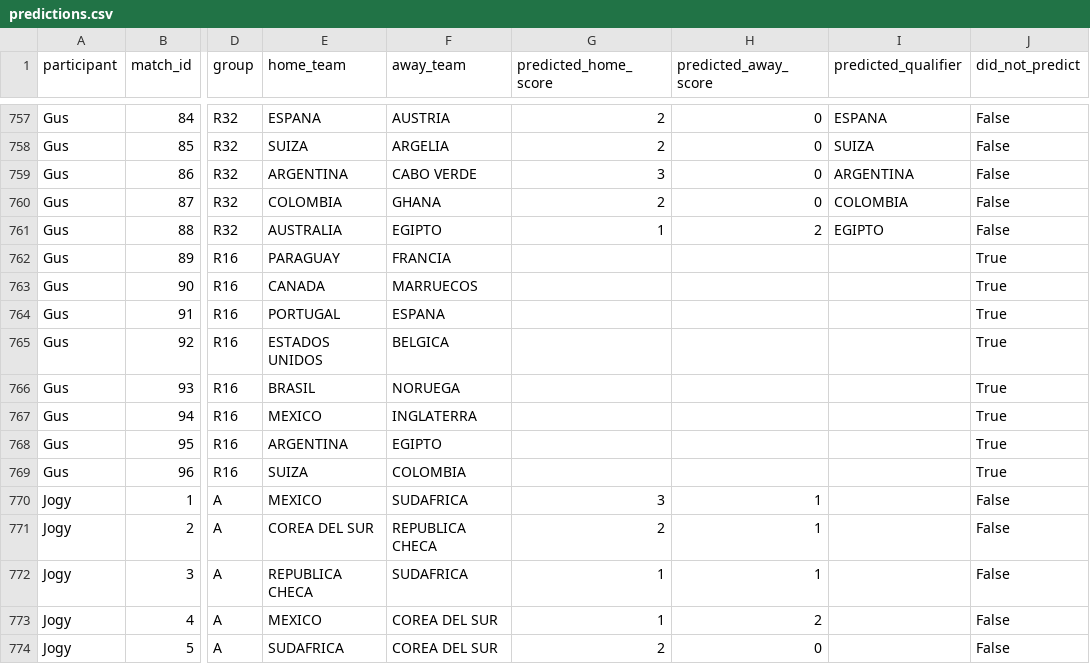
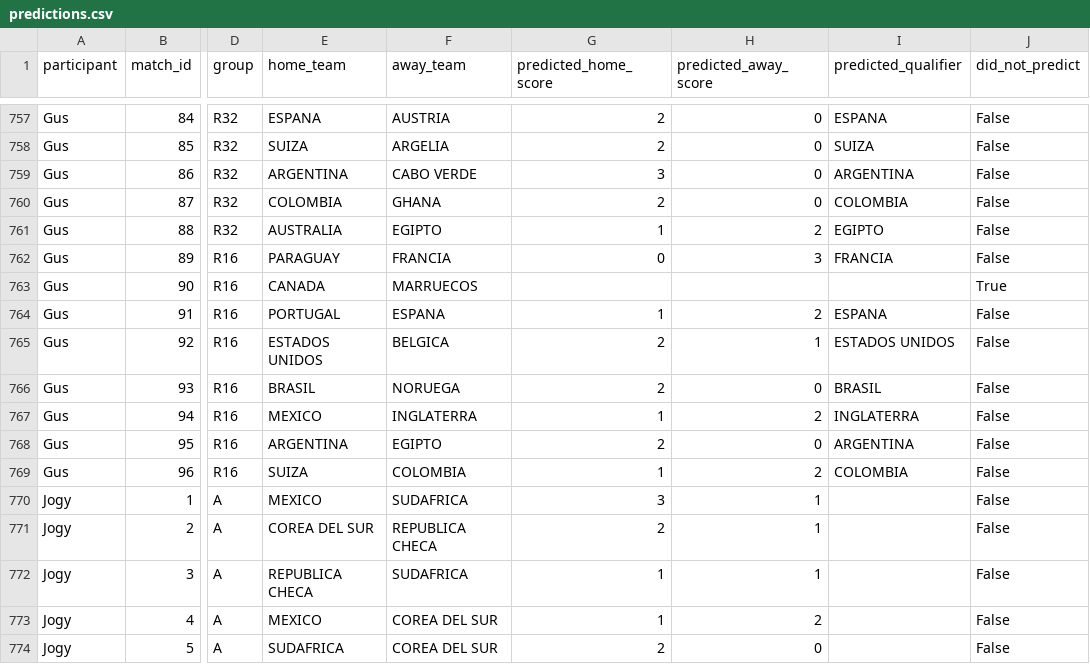
Before and after one commit to EstebanAviles/WC-tronky, a CSV file: data/predictions.csv, drawn as a sheet; only a part is shown, gaps mark what is left out; the diff covers the shown part only; the diff names each change by its address in the sheet, - before the commit and + after, or states it on an @@ line.

```diff
--- a/data/predictions.csv
+++ b/data/predictions.csv
-G762 (predicted_home_score): (empty)
+G762 (predicted_home_score): 0
-H762 (predicted_away_score): (empty)
+H762 (predicted_away_score): 3
-I762 (predicted_qualifier): (empty)
+I762 (predicted_qualifier): FRANCIA
-J762 (did_not_predict): True
+J762 (did_not_predict): False
-G764 (predicted_home_score): (empty)
+G764 (predicted_home_score): 1
-H764 (predicted_away_score): (empty)
+H764 (predicted_away_score): 2
-I764 (predicted_qualifier): (empty)
+I764 (predicted_qualifier): ESPANA
-J764:J769 (did_not_predict): True
+J764:J769 (did_not_predict): False
-G765:G766 (predicted_home_score): (empty)
+G765:G766 (predicted_home_score): 2
-H765 (predicted_away_score): (empty)
+H765 (predicted_away_score): 1
-I765 (predicted_qualifier): (empty)
+I765 (predicted_qualifier): ESTADOS UNIDOS
-H766 (predicted_away_score): (empty)
+H766 (predicted_away_score): 0
-I766 (predicted_qualifier): (empty)
+I766 (predicted_qualifier): BRASIL
-G767 (predicted_home_score): (empty)
+G767 (predicted_home_score): 1
-H767 (predicted_away_score): (empty)
+H767 (predicted_away_score): 2
-I767 (predicted_qualifier): (empty)
+I767 (predicted_qualifier): INGLATERRA
-G768 (predicted_home_score): (empty)
+G768 (predicted_home_score): 2
-H768 (predicted_away_score): (empty)
+H768 (predicted_away_score): 0
-I768 (predicted_qualifier): (empty)
+I768 (predicted_qualifier): ARGENTINA
-G769 (predicted_home_score): (empty)
+G769 (predicted_home_score): 1
-H769 (predicted_away_score): (empty)
+H769 (predicted_away_score): 2
-I769 (predicted_qualifier): (empty)
+I769 (predicted_qualifier): COLOMBIA
```
Also changed, not shown: 40 edited cells elsewhere in this file, 2 other files.
